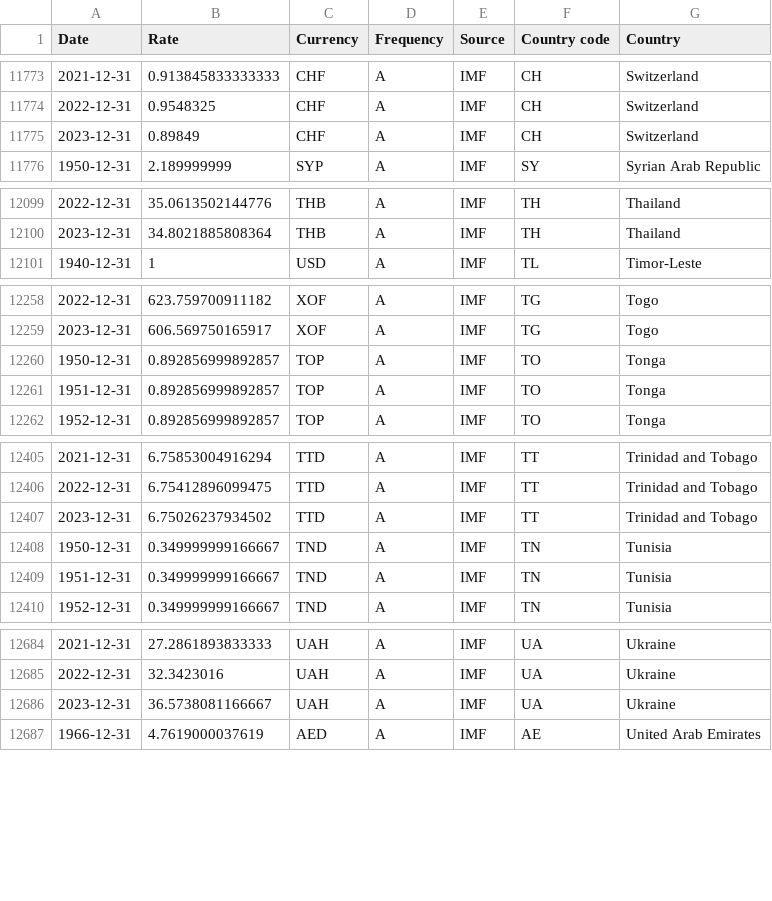
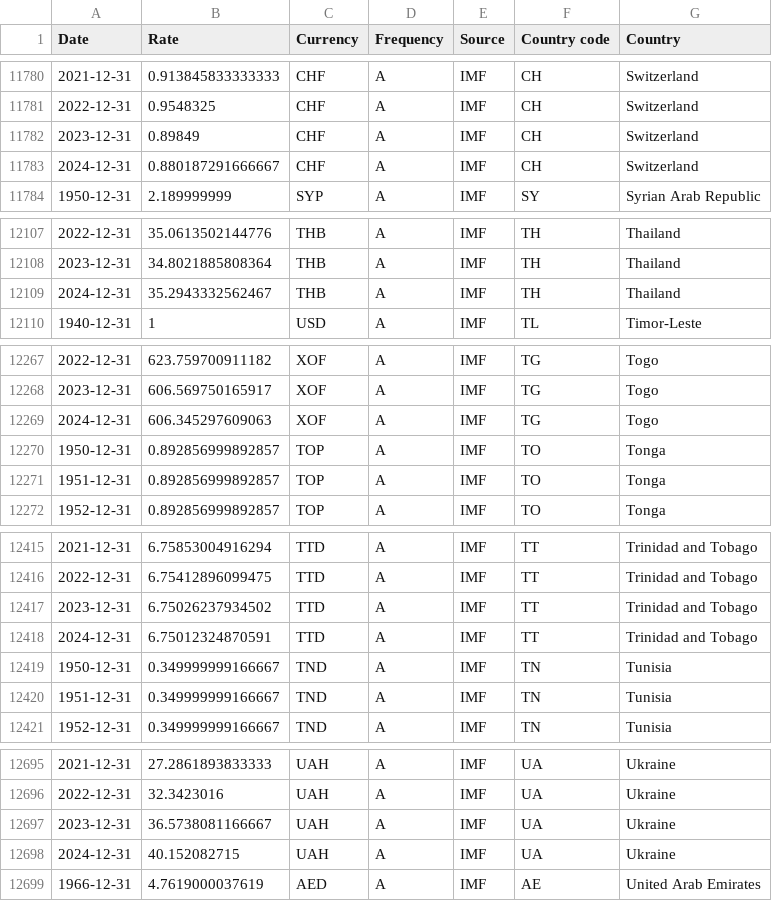
Before and after one commit to codeforIATI/imf-exchangerates, a CSV file: imf_exchangerates_A_ENDA_USD.csv, drawn as a sheet; only a part is shown, gaps mark what is left out; the diff covers the shown part only; the diff names each change by its address in the sheet, - before the commit and + after, or states it on an @@ line.

```diff
--- a/imf_exchangerates_A_ENDA_USD.csv
+++ b/imf_exchangerates_A_ENDA_USD.csv
+row 11783: 2024-12-31 | 0.880187291666667 | CHF | A | IMF | CH | Switzerland
+row 12109: 2024-12-31 | 35.2943332562467 | THB | A | IMF | TH | Thailand
+row 12269: 2024-12-31 | 606.345297609063 | XOF | A | IMF | TG | Togo
+row 12418: 2024-12-31 | 6.75012324870591 | TTD | A | IMF | TT | Trinidad and Tobago
+row 12698: 2024-12-31 | 40.152082715 | UAH | A | IMF | UA | Ukraine
```
Also changed, not shown: 13 added rows and 2 removed rows elsewhere in this file.
